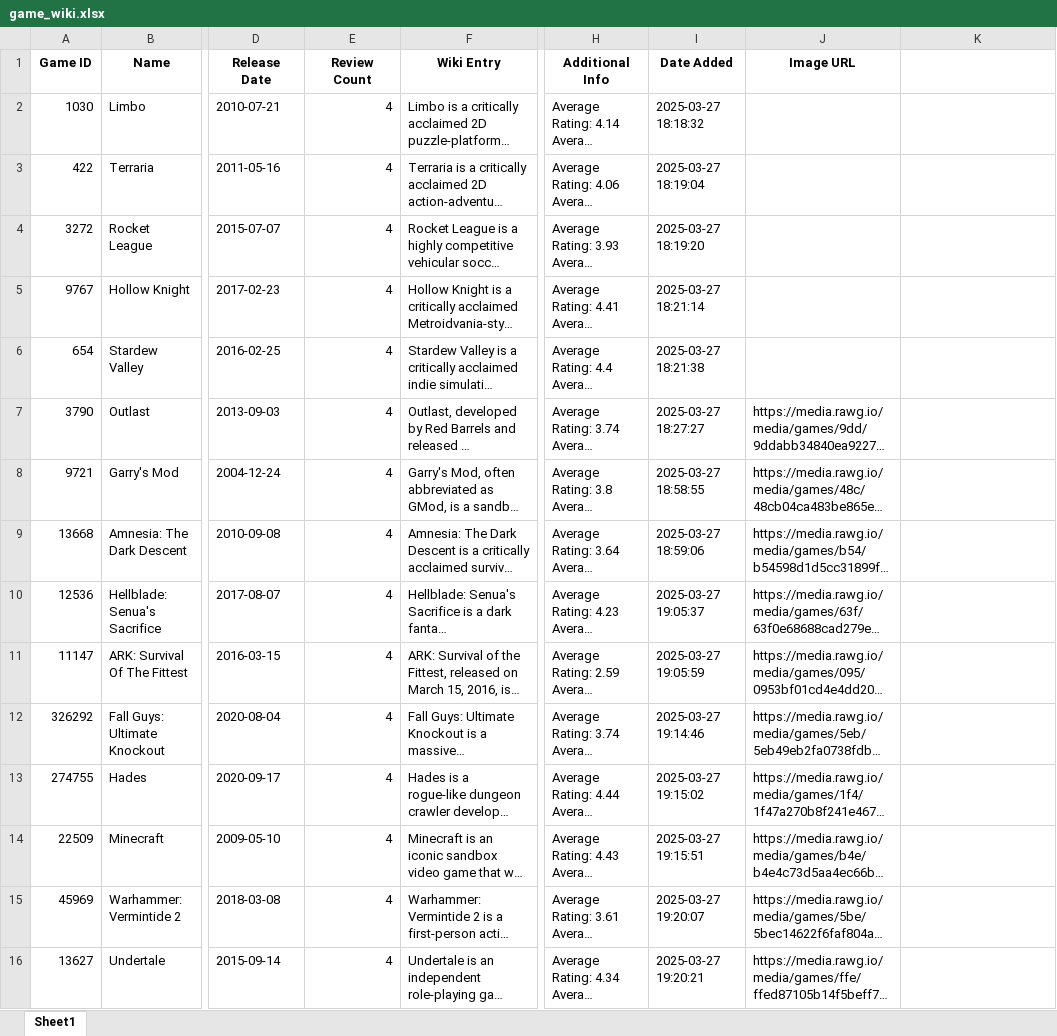
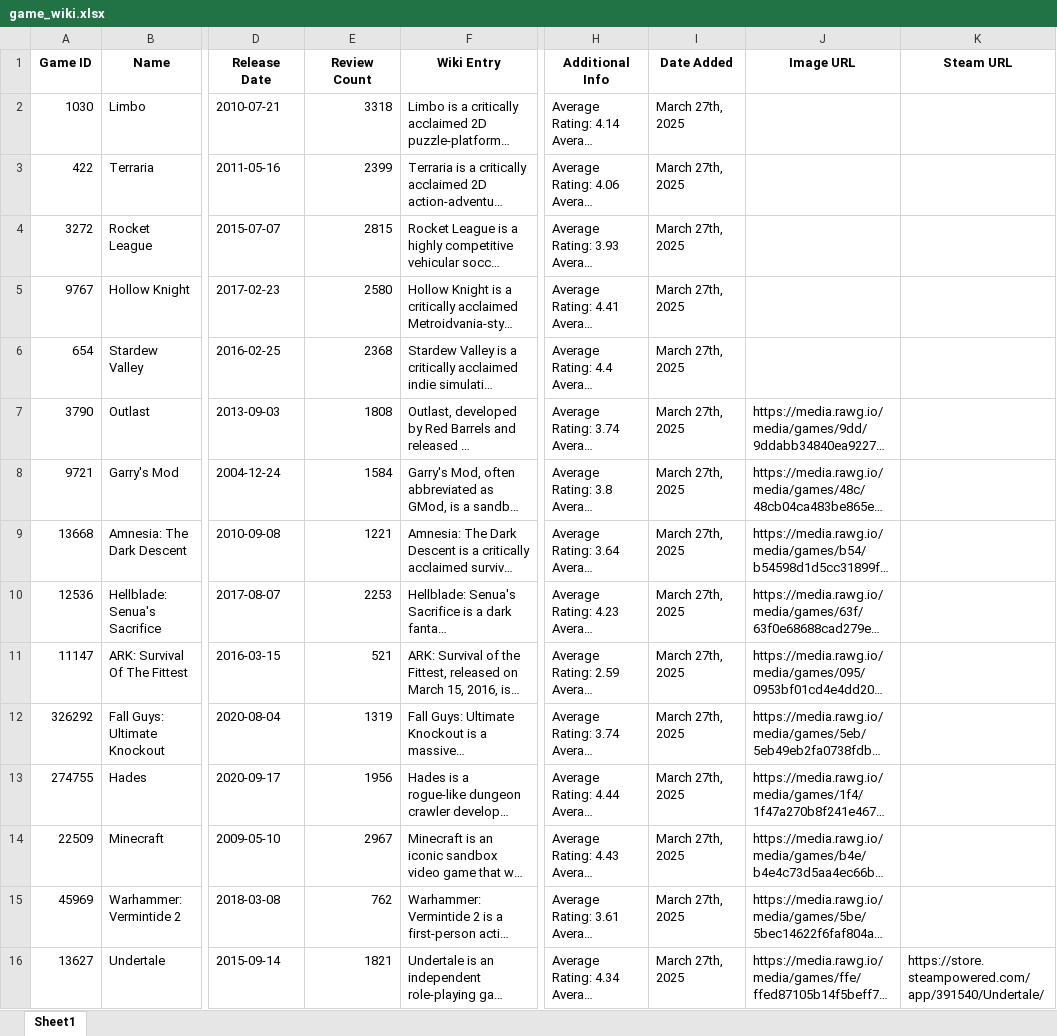
Before and after one commit to kartvirya/GameWikiGenerator, an Excel workbook: data/game_wiki.xlsx, sheet Sheet1, drawn as a sheet; only a part is shown, gaps mark what is left out; long unchanged cells end in …; values as stored, in another font and other column widths than the file's, no borders; the diff covers the shown part only; the diff names each change by its address in the sheet, - before the commit and + after, or states it on an @@ line.

```diff
--- a/data/game_wiki.xlsx (sheet Sheet1)
+++ b/data/game_wiki.xlsx (sheet Sheet1)
-K1: (empty)
+K1: Steam URL
-E2 (Review Count): 4
+E2 (Review Count): 3318
-I2 (Date Added): 2025-03-27 18:18:32
+I2 (Date Added): March 27th, 2025
-E3 (Review Count): 4
+E3 (Review Count): 2399
-I3 (Date Added): 2025-03-27 18:19:04
+I3 (Date Added): March 27th, 2025
-E4 (Review Count): 4
+E4 (Review Count): 2815
-I4 (Date Added): 2025-03-27 18:19:20
+I4 (Date Added): March 27th, 2025
-E5 (Review Count): 4
+E5 (Review Count): 2580
-I5 (Date Added): 2025-03-27 18:21:14
+I5 (Date Added): March 27th, 2025
-E6 (Review Count): 4
+E6 (Review Count): 2368
-I6 (Date Added): 2025-03-27 18:21:38
+I6 (Date Added): March 27th, 2025
-E7 (Review Count): 4
+E7 (Review Count): 1808
-I7 (Date Added): 2025-03-27 18:27:27
+I7 (Date Added): March 27th, 2025
-E8 (Review Count): 4
+E8 (Review Count): 1584
-I8 (Date Added): 2025-03-27 18:58:55
+I8 (Date Added): March 27th, 2025
-E9 (Review Count): 4
+E9 (Review Count): 1221
-I9 (Date Added): 2025-03-27 18:59:06
+I9 (Date Added): March 27th, 2025
-E10 (Review Count): 4
+E10 (Review Count): 2253
-I10 (Date Added): 2025-03-27 19:05:37
+I10 (Date Added): March 27th, 2025
-E11 (Review Count): 4
+E11 (Review Count): 521
-I11 (Date Added): 2025-03-27 19:05:59
+I11 (Date Added): March 27th, 2025
-E12 (Review Count): 4
+E12 (Review Count): 1319
-I12 (Date Added): 2025-03-27 19:14:46
+I12 (Date Added): March 27th, 2025
-E13 (Review Count): 4
+E13 (Review Count): 1956
-I13 (Date Added): 2025-03-27 19:15:02
+I13 (Date Added): March 27th, 2025
-E14 (Review Count): 4
+E14 (Review Count): 2967
-I14 (Date Added): 2025-03-27 19:15:51
+I14 (Date Added): March 27th, 2025
-E15 (Review Count): 4
+E15 (Review Count): 762
-I15 (Date Added): 2025-03-27 19:20:07
+I15 (Date Added): March 27th, 2025
-E16 (Review Count): 4
+E16 (Review Count): 1821
-I16 (Date Added): 2025-03-27 19:20:21
+I16 (Date Added): March 27th, 2025
-K16 (Steam URL): (empty)
+K16 (Steam URL): https://store.steampowered.com/app/391540/Undertale/
```
Also changed, not shown: 4 edited cells elsewhere in this sheet, 13 other files.
